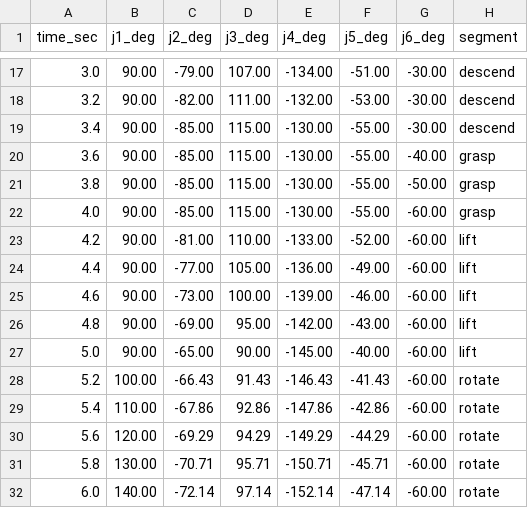
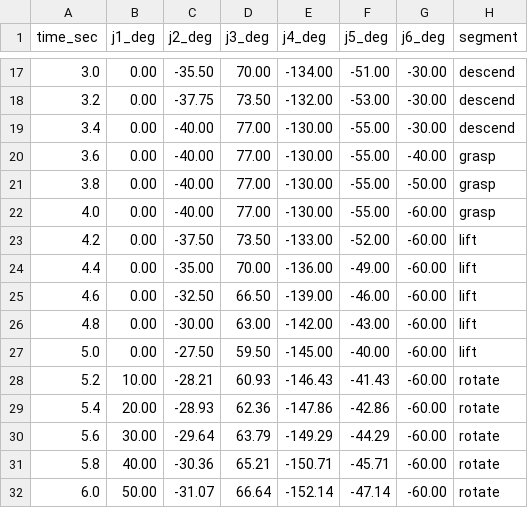
Before and after one commit to daminoworld/RobotArmSimulator, a CSV file: Assets/RobotArmSimulator/SampleData/task_d_joint_trajectory.csv, drawn as a sheet; only a part is shown, gaps mark what is left out; the diff covers the shown part only.

```diff
--- a/Assets/RobotArmSimulator/SampleData/task_d_joint_trajectory.csv
+++ b/Assets/RobotArmSimulator/SampleData/task_d_joint_trajectory.csv
@@ -17,16 +17,16 @@ time_sec,j1_deg,j2_deg,j3_deg,j4_deg,j5_deg,j6_deg,segment
-3.0,90.00,-79.00,107.00,-134.00,-51.00,-30.00,descend
-3.2,90.00,-82.00,111.00,-132.00,-53.00,-30.00,descend
-3.4,90.00,-85.00,115.00,-130.00,-55.00,-30.00,descend
-3.6,90.00,-85.00,115.00,-130.00,-55.00,-40.00,grasp
-3.8,90.00,-85.00,115.00,-130.00,-55.00,-50.00,grasp
-4.0,90.00,-85.00,115.00,-130.00,-55.00,-60.00,grasp
-4.2,90.00,-81.00,110.00,-133.00,-52.00,-60.00,lift
-4.4,90.00,-77.00,105.00,-136.00,-49.00,-60.00,lift
-4.6,90.00,-73.00,100.00,-139.00,-46.00,-60.00,lift
-4.8,90.00,-69.00,95.00,-142.00,-43.00,-60.00,lift
-5.0,90.00,-65.00,90.00,-145.00,-40.00,-60.00,lift
-5.2,100.00,-66.43,91.43,-146.43,-41.43,-60.00,rotate
-5.4,110.00,-67.86,92.86,-147.86,-42.86,-60.00,rotate
-5.6,120.00,-69.29,94.29,-149.29,-44.29,-60.00,rotate
-5.8,130.00,-70.71,95.71,-150.71,-45.71,-60.00,rotate
-6.0,140.00,-72.14,97.14,-152.14,-47.14,-60.00,rotate
+3.0,0.00,-35.50,70.00,-134.00,-51.00,-30.00,descend
+3.2,0.00,-37.75,73.50,-132.00,-53.00,-30.00,descend
+3.4,0.00,-40.00,77.00,-130.00,-55.00,-30.00,descend
+3.6,0.00,-40.00,77.00,-130.00,-55.00,-40.00,grasp
+3.8,0.00,-40.00,77.00,-130.00,-55.00,-50.00,grasp
+4.0,0.00,-40.00,77.00,-130.00,-55.00,-60.00,grasp
+4.2,0.00,-37.50,73.50,-133.00,-52.00,-60.00,lift
+4.4,0.00,-35.00,70.00,-136.00,-49.00,-60.00,lift
+4.6,0.00,-32.50,66.50,-139.00,-46.00,-60.00,lift
+4.8,0.00,-30.00,63.00,-142.00,-43.00,-60.00,lift
+5.0,0.00,-27.50,59.50,-145.00,-40.00,-60.00,lift
+5.2,10.00,-28.21,60.93,-146.43,-41.43,-60.00,rotate
+5.4,20.00,-28.93,62.36,-147.86,-42.86,-60.00,rotate
+5.6,30.00,-29.64,63.79,-149.29,-44.29,-60.00,rotate
+5.8,40.00,-30.36,65.21,-150.71,-45.71,-60.00,rotate
+6.0,50.00,-31.07,66.64,-152.14,-47.14,-60.00,rotate
```
Also changed, not shown: 90 edited cells elsewhere in this file.
